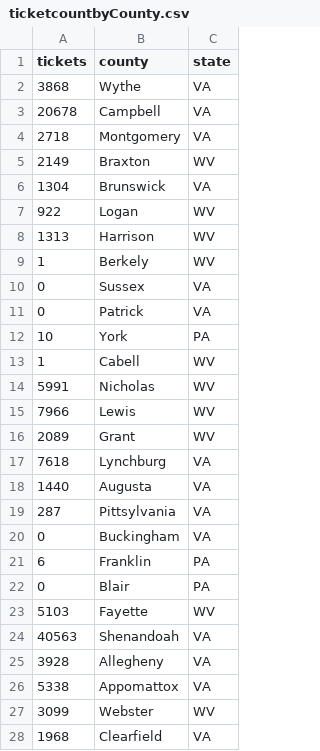
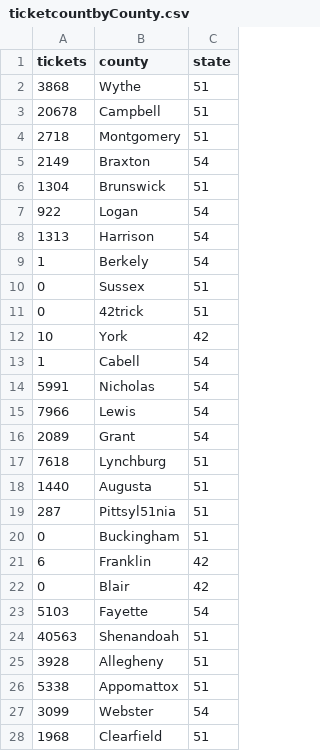
Before and after one commit to chandlersamuels/GeospatialAnalytics, a CSV file: SlippyMap/Shentel/pivotcountbyTicket/Data/ticketcountbyCounty.csv, drawn as a sheet; only a part is shown; the diff covers the shown part only.

Commit message:
fixed aliasing error for state to county

```diff
--- a/SlippyMap/Shentel/pivotcountbyTicket/Data/ticketcountbyCounty.csv
+++ b/SlippyMap/Shentel/pivotcountbyTicket/Data/ticketcountbyCounty.csv
@@ -1,28 +1,28 @@
 tickets,county,state
-3868,Wythe,VA
-20678,Campbell,VA
-2718,Montgomery,VA
-2149,Braxton,WV
-1304,Brunswick,VA
-922,Logan,WV
-1313,Harrison,WV
-1,Berkely,WV
-0,Sussex,VA
-0,Patrick,VA
-10,York,PA
-1,Cabell,WV
-5991,Nicholas,WV
-7966,Lewis,WV
-2089,Grant,WV
-7618,Lynchburg,VA
-1440,Augusta,VA
-287,Pittsylvania,VA
-0,Buckingham,VA
-6,Franklin,PA
-0,Blair,PA
-5103,Fayette,WV
-40563,Shenandoah,VA
-3928,Allegheny,VA
-5338,Appomattox,VA
-3099,Webster,WV
-1968,Clearfield,VA
+3868,Wythe,51
+20678,Campbell,51
+2718,Montgomery,51
+2149,Braxton,54
+1304,Brunswick,51
+922,Logan,54
+1313,Harrison,54
+1,Berkely,54
+0,Sussex,51
+0,42trick,51
+10,York,42
+1,Cabell,54
+5991,Nicholas,54
+7966,Lewis,54
+2089,Grant,54
+7618,Lynchburg,51
+1440,Augusta,51
+287,Pittsyl51nia,51
+0,Buckingham,51
+6,Franklin,42
+0,Blair,42
+5103,Fayette,54
+40563,Shenandoah,51
+3928,Allegheny,51
+5338,Appomattox,51
+3099,Webster,54
+1968,Clearfield,51
```
Also changed, not shown: 56 edited cells elsewhere in this file, 1 other file.
